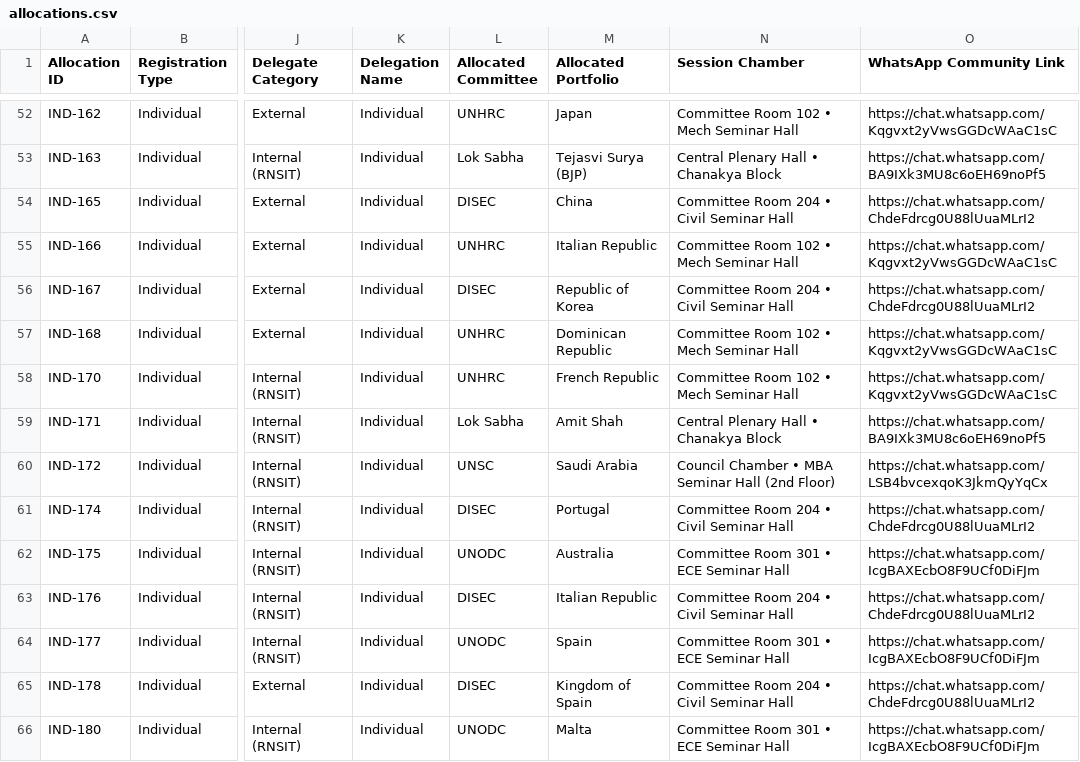
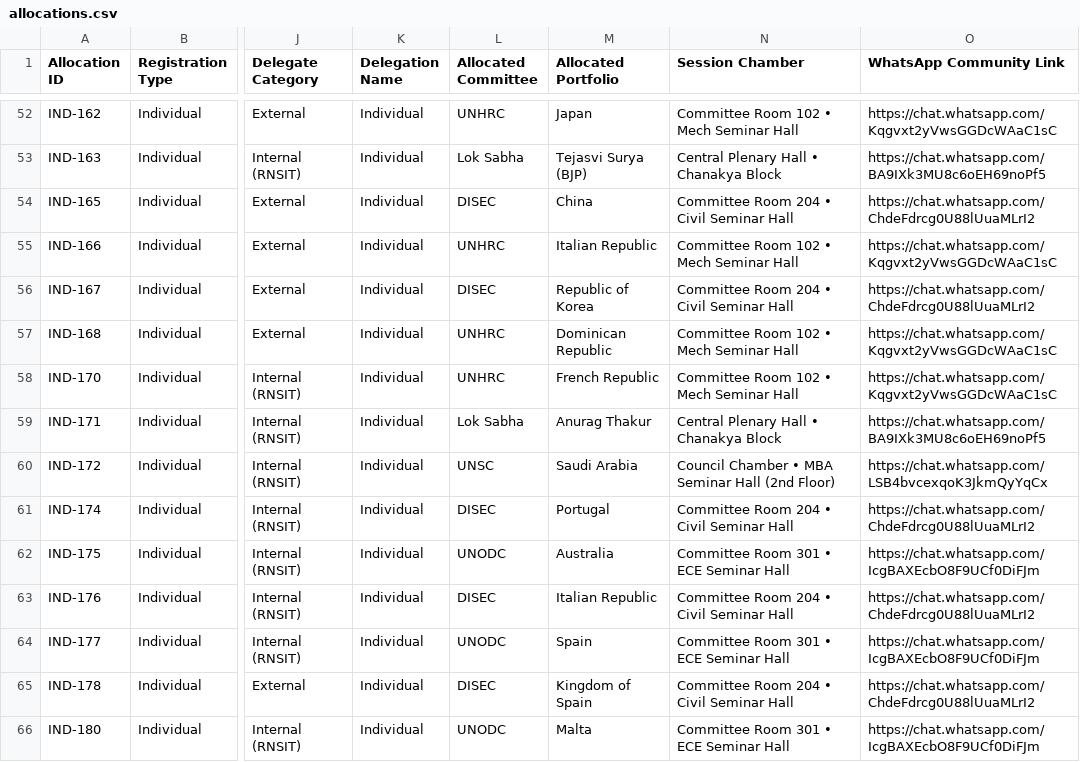
Before and after one commit to RNSITMUN/MUN, a CSV file: data/allocations.csv, drawn as a sheet; only a part is shown, gaps mark what is left out; the diff names each change by its address in the sheet, - before the commit and + after, or states it on an @@ line.

Commit message:
update IND-171 (Divyansh) portfolio to Anurag Thakur in Lok Sabha

```diff
--- a/data/allocations.csv
+++ b/data/allocations.csv
-M59 (Allocated Portfolio): Amit Shah
+M59 (Allocated Portfolio): Anurag Thakur
```
Also changed, not shown: public/allocations.csv, public/qrs/hub-links.csv, 4 other files.
